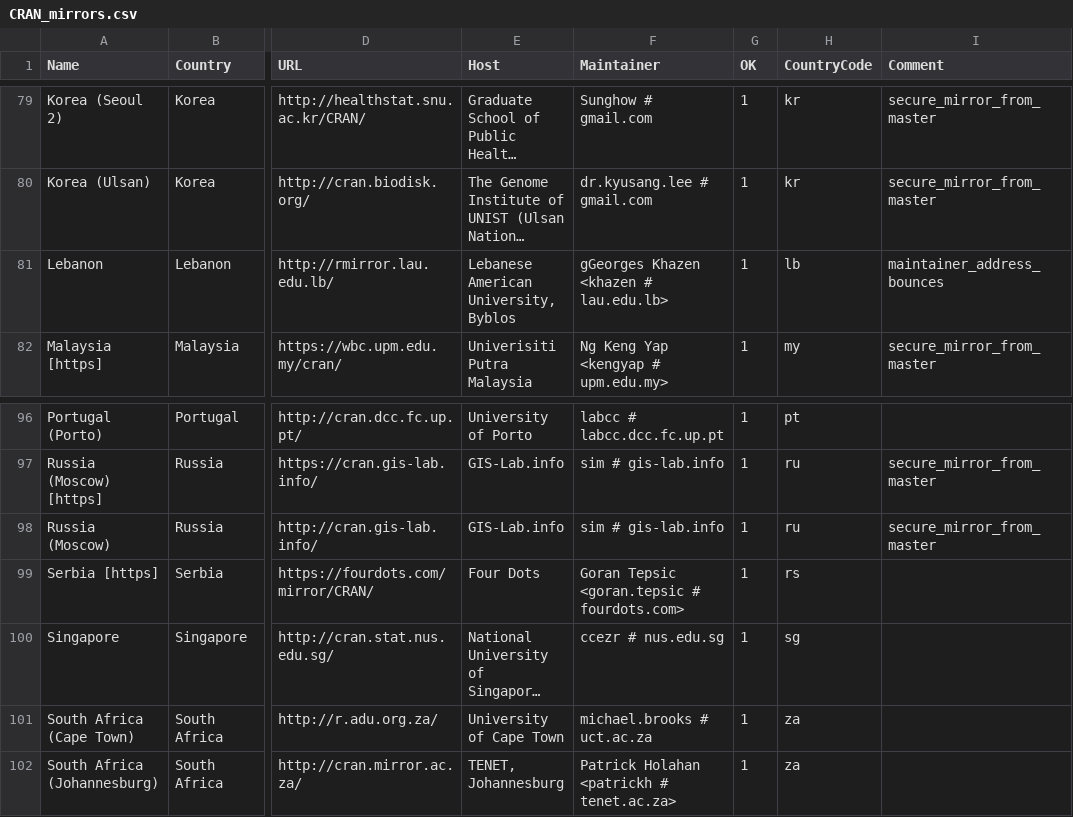
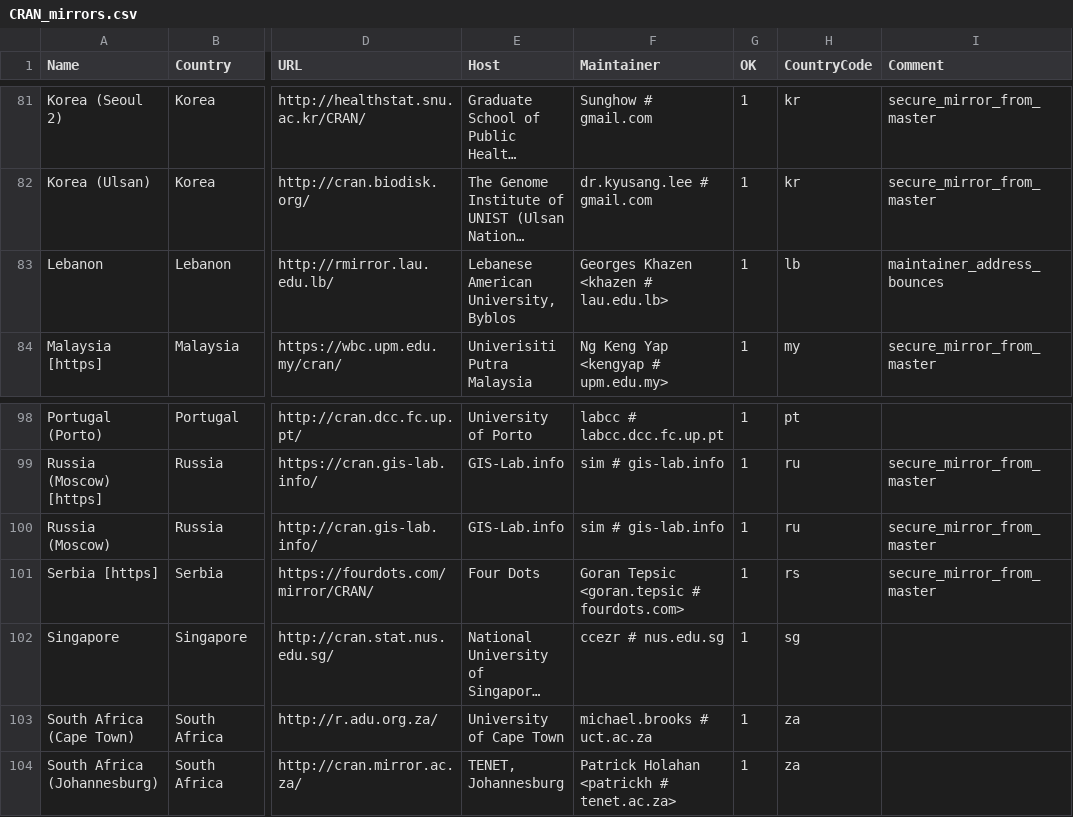
Before and after one commit to lukaszdaniel/ivory, a CSV file: R/doc/CRAN_mirrors.csv, drawn as a sheet; only a part is shown, gaps mark what is left out; long unchanged cells end in …; addresses are those after the commit; the diff covers the shown part only; the diff names each change by its address in the sheet, - before the commit and + after, or states it on an @@ line.

```diff
--- a/R/doc/CRAN_mirrors.csv
+++ b/R/doc/CRAN_mirrors.csv
-F83 (Maintainer): gGeorges Khazen <khazen # lau.edu.lb>
+F83 (Maintainer): Georges Khazen <khazen # lau.edu.lb>
-I101 (Comment): (empty)
+I101 (Comment): secure_mirror_from_master
```
Also changed, not shown: 2 added rows and 9 edited cells elsewhere in this file, R/doc/BioC_mirrors.csv, 31 other files.
